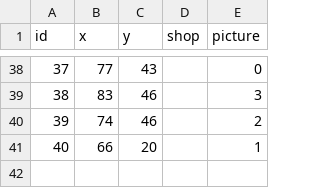
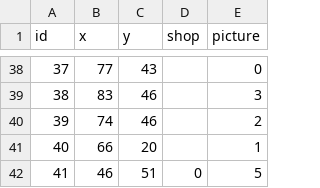
Before and after one commit to Muneeb2002/DDUEksamen, a CSV file: start1/data/NPCID.csv, drawn as a sheet; only a part is shown, gaps mark what is left out; the diff names each change by its address in the sheet, - before the commit and + after, or states it on an @@ line.

```diff
--- a/start1/data/NPCID.csv
+++ b/start1/data/NPCID.csv
+row 42: 41 | 46 | 51 | 0 | 5
```
Also changed, not shown: start1/data/items.csv, 10 other files.
